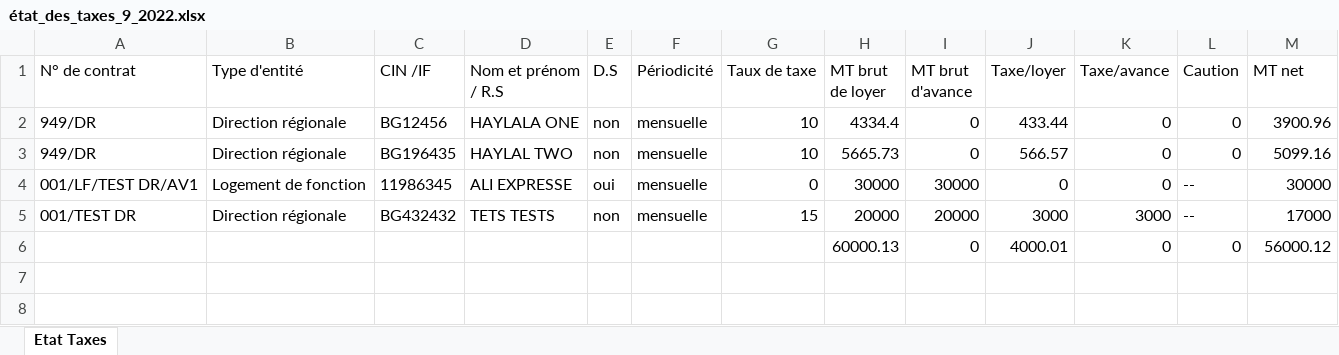
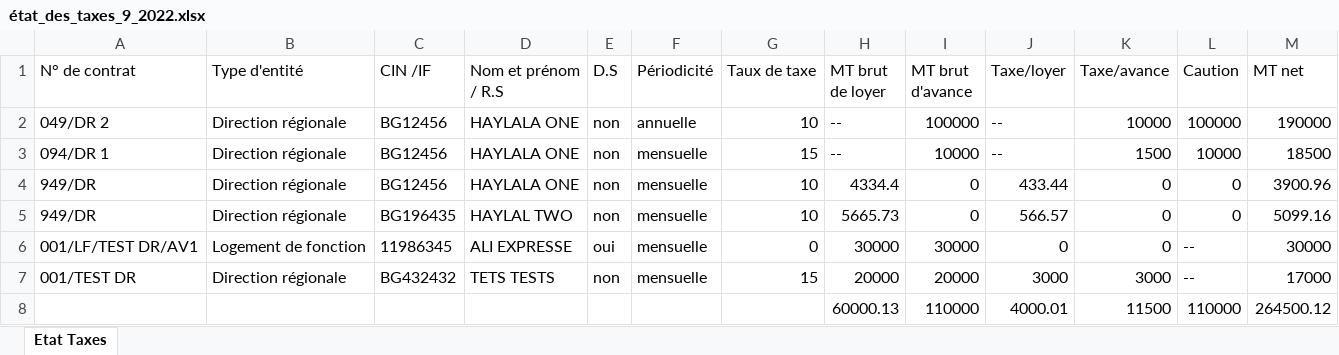
Before and after one commit to anasmasti/loyer-back, an Excel workbook: download/generated situation/état_des_taxes_xlsx/état_des_taxes_9_2022.xlsx, sheet Etat Taxes, drawn as a sheet; values as stored, in another font and other column widths than the file's, no borders; removed rows and columns are numbered as before the commit, all else as after; the diff names each change by its address in the sheet, - before the commit and + after, or states it on an @@ line.

```diff
--- a/download/generated situation/état_des_taxes_xlsx/état_des_taxes_9_2022.xlsx (sheet Etat Taxes)
+++ b/download/generated situation/état_des_taxes_xlsx/état_des_taxes_9_2022.xlsx (sheet Etat Taxes)
+row 2: 049/DR 2 | Direction régionale | BG12456 | HAYLALA ONE | non | annuelle | 10 | -- | 100000 | -- | 10000 | 100000 | 190000
+row 3: 094/DR 1 | Direction régionale | BG12456 | HAYLALA ONE | non | mensuelle | 15 | -- | 10000 | -- | 1500 | 10000 | 18500
-row 6:  |  |  |  |  |  |  | 60000.13 | 0 | 4000.01 | 0 | 0 | 56000.12
+row 8:  |  |  |  |  |  |  | 60000.13 | 110000 | 4000.01 | 11500 | 110000 | 264500.12
```
Also changed, not shown: download/generated situation/état_des_virements_xlsx/état_des_virements_9_2022.xlsx, 10 other files.
